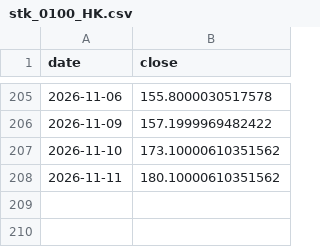
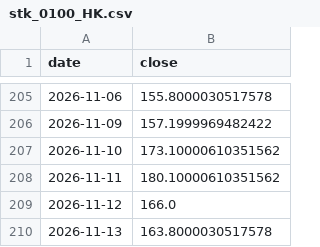
Before and after one commit to chenzhi123/market-trend-dashboard, a CSV file: data/cache/stk_0100_HK.csv, drawn as a sheet; only a part is shown, gaps mark what is left out; the diff names each change by its address in the sheet, - before the commit and + after, or states it on an @@ line.

```diff
--- a/data/cache/stk_0100_HK.csv
+++ b/data/cache/stk_0100_HK.csv
+row 209: 2026-11-12 | 166.0
+row 210: 2026-11-13 | 163.8000030517578
```
Also changed, not shown: data/cache/fred_DFF.csv, data/cache/px__SKEW.csv, 55 other files.
